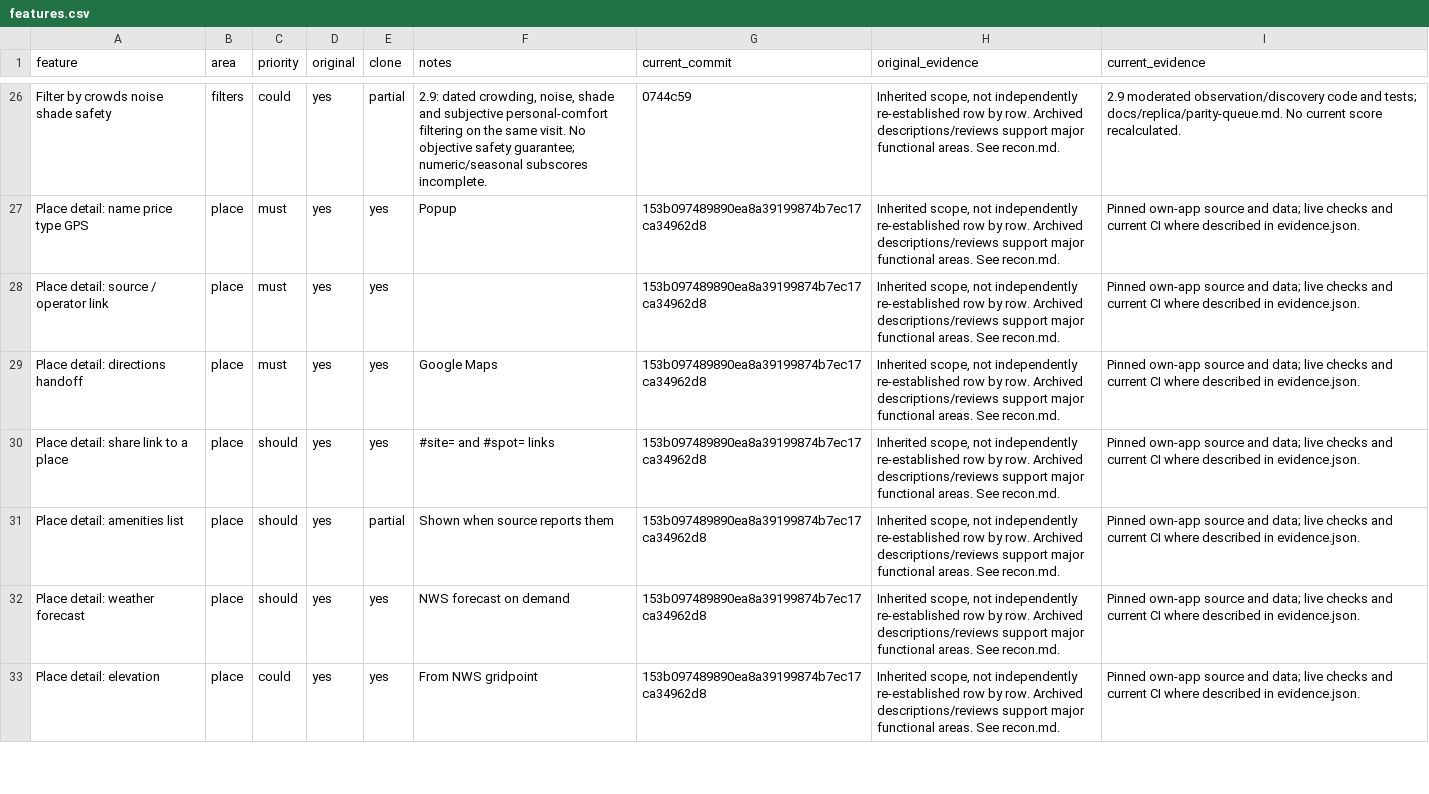
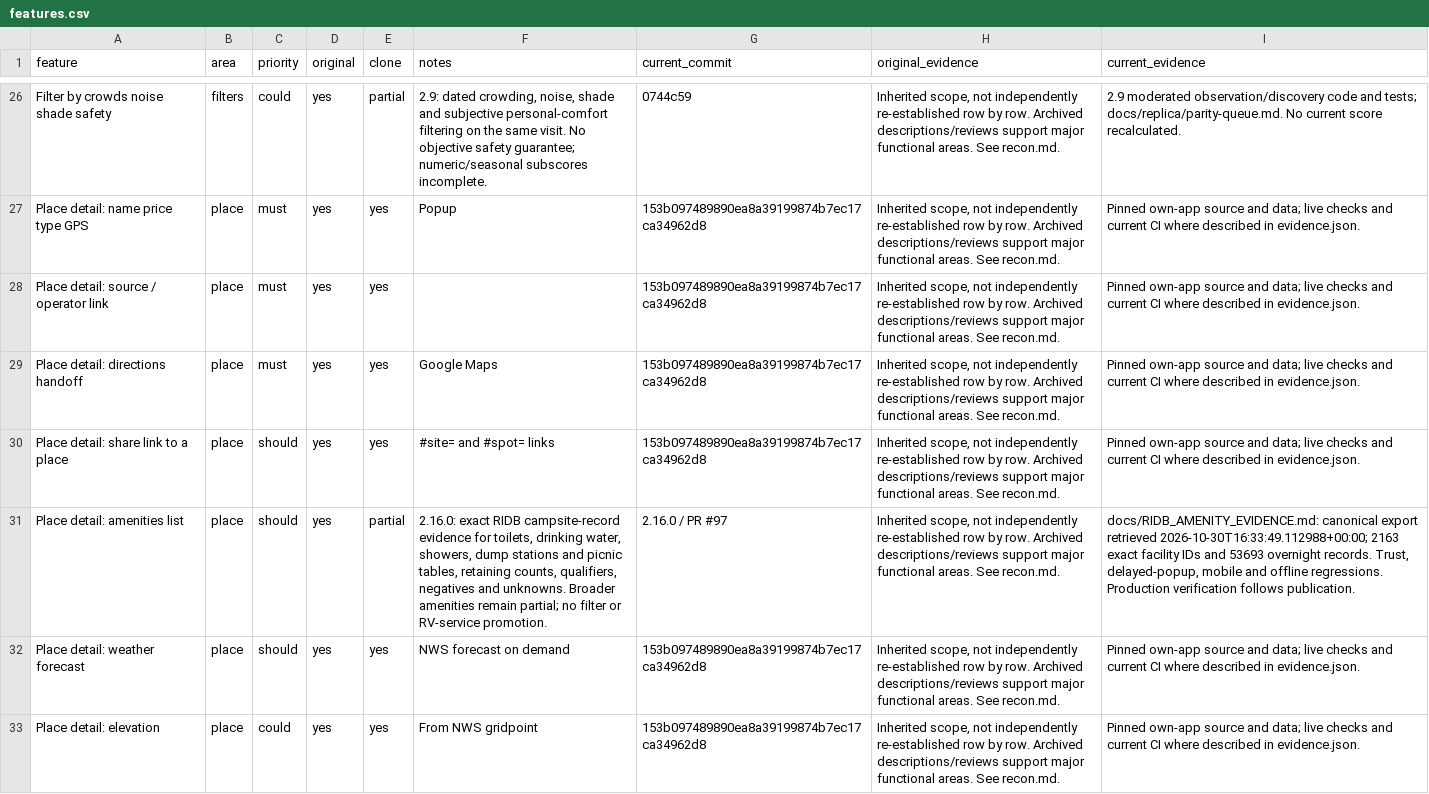
Before and after one commit to prowebpromo/kamptrail, a CSV file: docs/replica/features.csv, drawn as a sheet; only a part is shown, gaps mark what is left out; the diff names each change by its address in the sheet, - before the commit and + after, or states it on an @@ line.

Commit message:
Preserve trusted amenity evidence and refresh deferred popup details

```diff
--- a/docs/replica/features.csv
+++ b/docs/replica/features.csv
-F31 (notes): Shown when source reports them
+F31 (notes): 2.16.0: exact RIDB campsite-record evidence for toilets, drinking water, showers, dump stations and picnic tables, retaining counts, qualifiers, negatives and unknowns. Broader amenities remain partial; no filter or RV-service promotion.
-G31 (current_commit): 153b097489890ea8a39199874b7ec17ca34962d8
+G31 (current_commit): 2.16.0 / PR #97
-I31 (current_evidence): Pinned own-app source and data; live checks and current CI where described in evidence.json.
+I31 (current_evidence): docs/RIDB_AMENITY_EVIDENCE.md: canonical export retrieved 2026-10-30T16:33:49.112988+00:00; 2163 exact facility IDs and 53693 overnight records. Trust, delayed-popup, mobile and offline regressions. Production verification follows publication.
```
Also changed, not shown: 7 other files.
